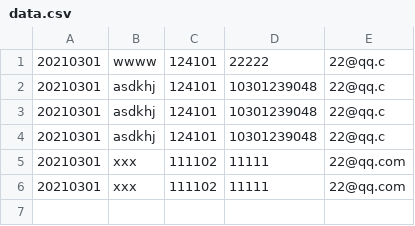
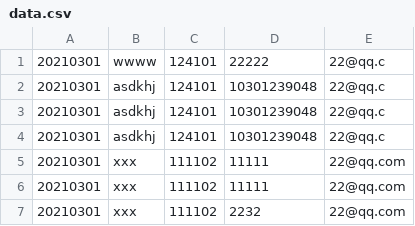
Before and after one commit to PommesPeter/EmployeeMS, a CSV file: bin/data/data.csv, drawn as a sheet; the diff names each change by its address in the sheet, - before the commit and + after, or states it on an @@ line.

```diff
--- a/bin/data/data.csv
+++ b/bin/data/data.csv
+row 7: 20210301 | xxx | 111102 | 2232 | 22@qq.com
```
Also changed, not shown: 4 other files.
